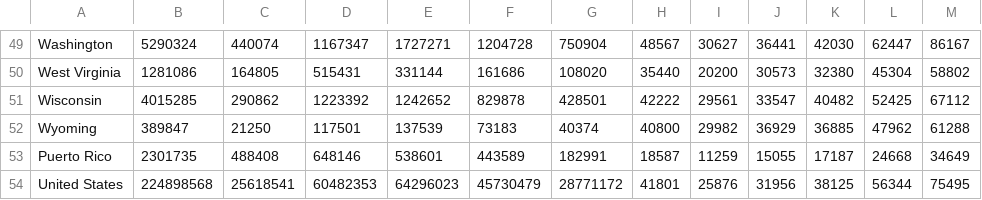
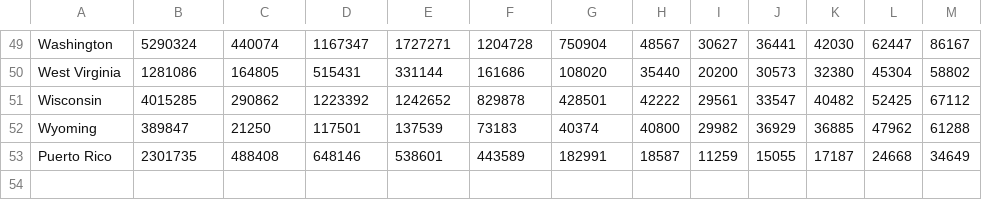
Before and after one commit to ZujunPeng/education_attainment, a CSV file: data/states.csv, drawn as a sheet; only a part is shown, gaps mark what is left out; the diff names each change by its address in the sheet, - before the commit and + after, or states it on an @@ line.

```diff
--- a/data/states.csv
+++ b/data/states.csv
-row 54: United States | 224898568 | 25618541 | 60482353 | 64296023 | 45730479 | 28771172 | 41801 | 25876 | 31956 | 38125 | 56344 | 75495
```
Also changed, not shown: data/2015-2019earnings.csv, 24 other files.
